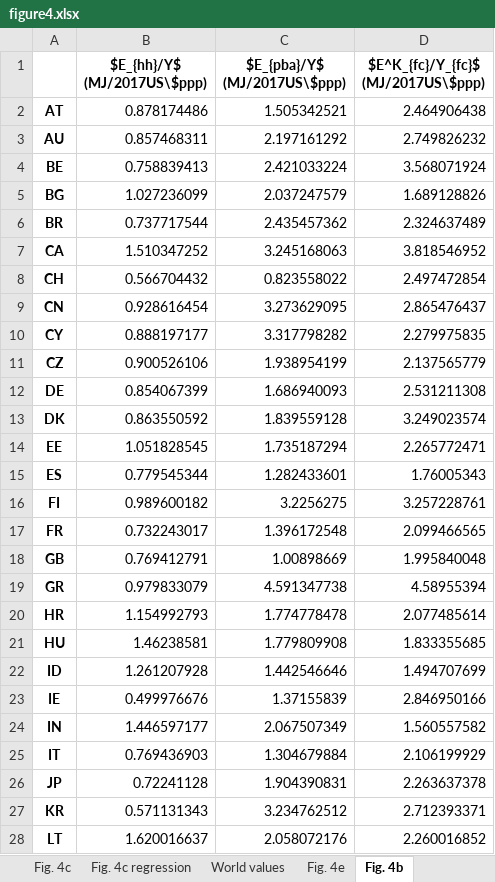
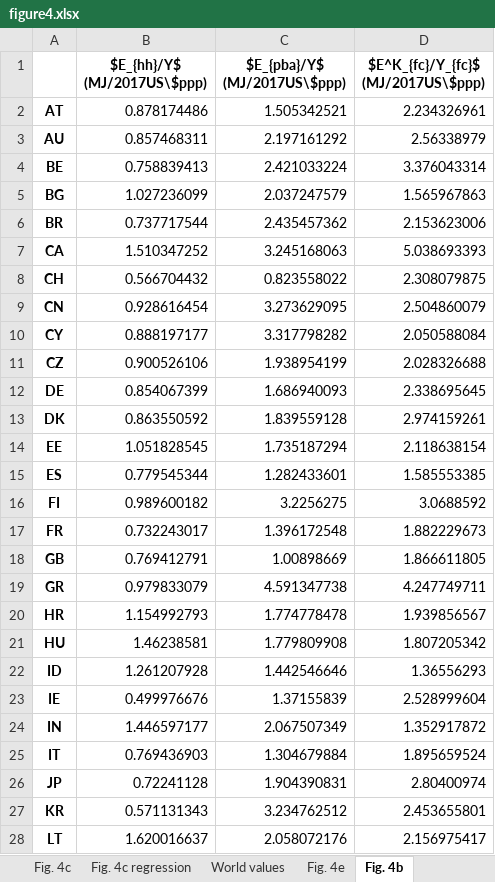
Before and after one commit to baptiste-an/The-richer-the-poorer, an Excel workbook: Figures/figure4.xlsx, sheet Fig. 4b, drawn as a sheet; only a part is shown; values as stored, in another font and other column widths than the file's, no borders; the diff covers the shown part only; the diff names each change by its address in the sheet, - before the commit and + after, or states it on an @@ line.

```diff
--- a/Figures/figure4.xlsx (sheet Fig. 4b)
+++ b/Figures/figure4.xlsx (sheet Fig. 4b)
-D2: 2.464906438
+D2: 2.234326961
-D3: 2.749826232
+D3: 2.56338979
-D4: 3.568071924
+D4: 3.376043314
-D5: 1.689128826
+D5: 1.565967863
-D6: 2.324637489
+D6: 2.153623006
-D7: 3.818546952
+D7: 5.038693393
-D8: 2.497472854
+D8: 2.308079875
-D9: 2.865476437
+D9: 2.504860079
-D10: 2.279975835
+D10: 2.050588084
-D11: 2.137565779
+D11: 2.028326688
-D12: 2.531211308
+D12: 2.338695645
-D13: 3.249023574
+D13: 2.974159261
-D14: 2.265772471
+D14: 2.118638154
-D15: 1.76005343
+D15: 1.585553385
-D16: 3.257228761
+D16: 3.0688592
-D17: 2.099466565
+D17: 1.882229673
-D18: 1.995840048
+D18: 1.866611805
-D19: 4.58955394
+D19: 4.247749711
-D20: 2.077485614
+D20: 1.939856567
-D21: 1.833355685
+D21: 1.807205342
-D22: 1.494707699
+D22: 1.36556293
-D23: 2.846950166
+D23: 2.528999604
-D24: 1.560557582
+D24: 1.352917872
-D25: 2.106199929
+D25: 1.895659524
-D26: 2.263637378
+D26: 2.80400974
-D27: 2.712393371
+D27: 2.453655801
-D28: 2.260016852
+D28: 2.156975417
```
Also changed, not shown: 22 edited cells elsewhere in this sheet, sheet Fig. 4e, sheet Fig. 4c, sheet Fig. 4c regression, sheet elasticity E_K_fc, sheet World values, Figures/figure5.xlsx, Figures/figure7.xlsx, 10 other files.
